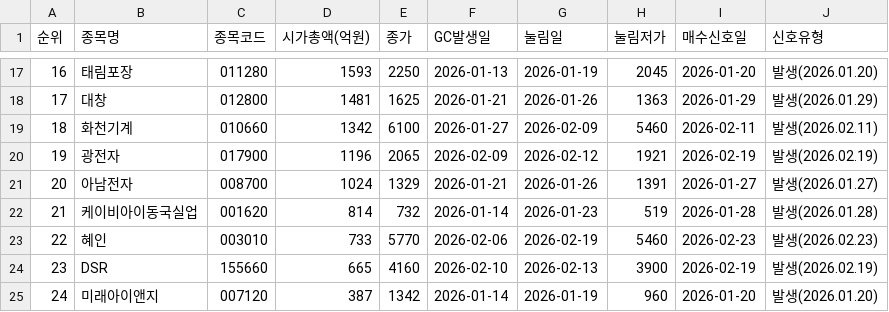
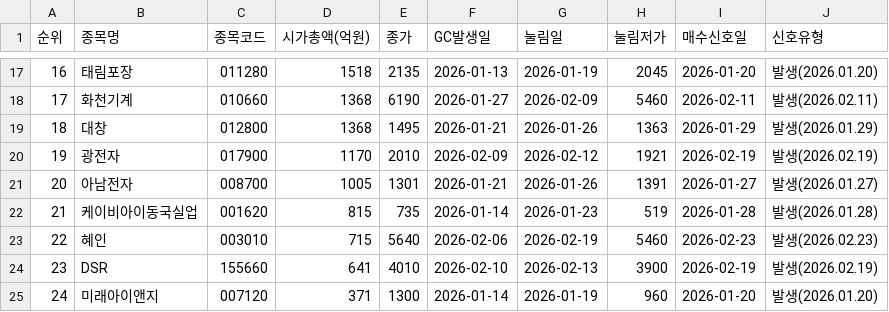
Before and after one commit to HANJAEDUC/KOSPI_KODEX, a CSV file: kospi_gc_pullback_signal.csv, drawn as a sheet; only a part is shown, gaps mark what is left out; the diff covers the shown part only.

```diff
--- a/kospi_gc_pullback_signal.csv
+++ b/kospi_gc_pullback_signal.csv
@@ -17,9 +17,9 @@
-16,태림포장,011280,1593,2250,2026-01-13,2026-01-19,2045,2026-01-20,발생(2026.01.20)
-17,대창,012800,1481,1625,2026-01-21,2026-01-26,1363,2026-01-29,발생(2026.01.29)
-18,화천기계,010660,1342,6100,2026-01-27,2026-02-09,5460,2026-02-11,발생(2026.02.11)
-19,광전자,017900,1196,2065,2026-02-09,2026-02-12,1921,2026-02-19,발생(2026.02.19)
-20,아남전자,008700,1024,1329,2026-01-21,2026-01-26,1391,2026-01-27,발생(2026.01.27)
-21,케이비아이동국실업,001620,814,732,2026-01-14,2026-01-23,519,2026-01-28,발생(2026.01.28)
-22,혜인,003010,733,5770,2026-02-06,2026-02-19,5460,2026-02-23,발생(2026.02.23)
-23,DSR,155660,665,4160,2026-02-10,2026-02-13,3900,2026-02-19,발생(2026.02.19)
-24,미래아이앤지,007120,387,1342,2026-01-14,2026-01-19,960,2026-01-20,발생(2026.01.20)
+16,태림포장,011280,1518,2135,2026-01-13,2026-01-19,2045,2026-01-20,발생(2026.01.20)
+17,화천기계,010660,1368,6190,2026-01-27,2026-02-09,5460,2026-02-11,발생(2026.02.11)
+18,대창,012800,1368,1495,2026-01-21,2026-01-26,1363,2026-01-29,발생(2026.01.29)
+19,광전자,017900,1170,2010,2026-02-09,2026-02-12,1921,2026-02-19,발생(2026.02.19)
+20,아남전자,008700,1005,1301,2026-01-21,2026-01-26,1391,2026-01-27,발생(2026.01.27)
+21,케이비아이동국실업,001620,815,735,2026-01-14,2026-01-23,519,2026-01-28,발생(2026.01.28)
+22,혜인,003010,715,5640,2026-02-06,2026-02-19,5460,2026-02-23,발생(2026.02.23)
+23,DSR,155660,641,4010,2026-02-10,2026-02-13,3900,2026-02-19,발생(2026.02.19)
+24,미래아이앤지,007120,371,1300,2026-01-14,2026-01-19,960,2026-01-20,발생(2026.01.20)
```
Also changed, not shown: 31 edited cells elsewhere in this file, kosdaq_gc_pullback_signal.csv, kosdaq_golden_cross.csv, 1 other file.
